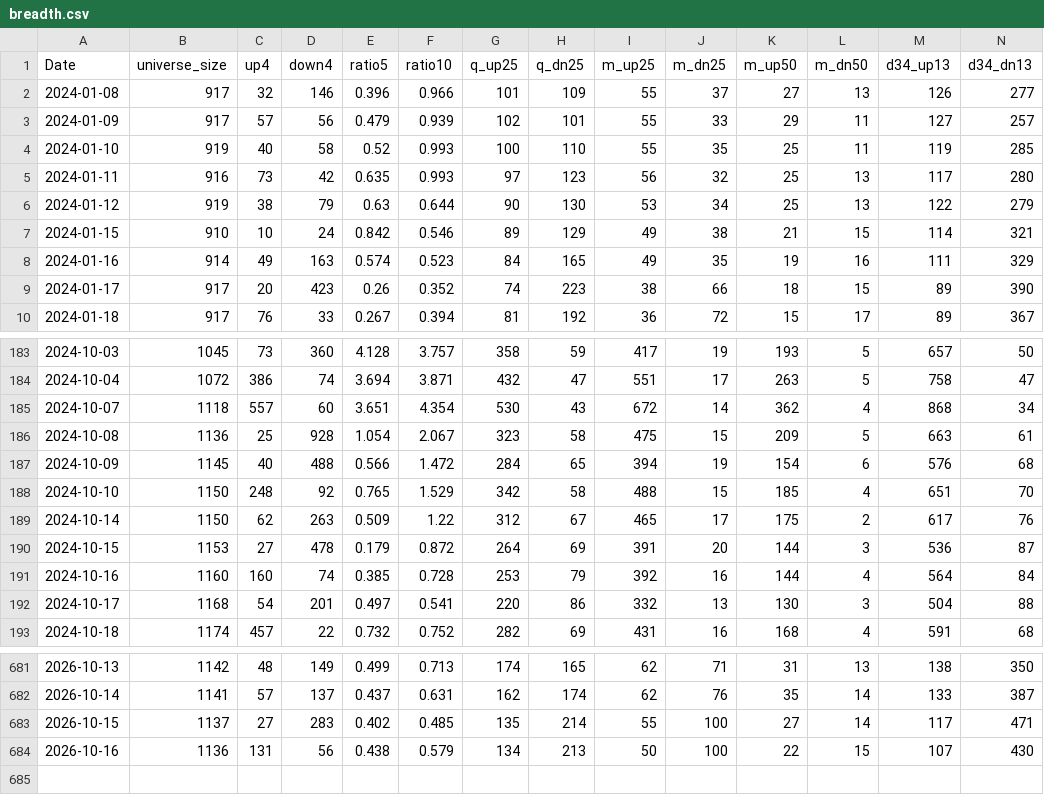
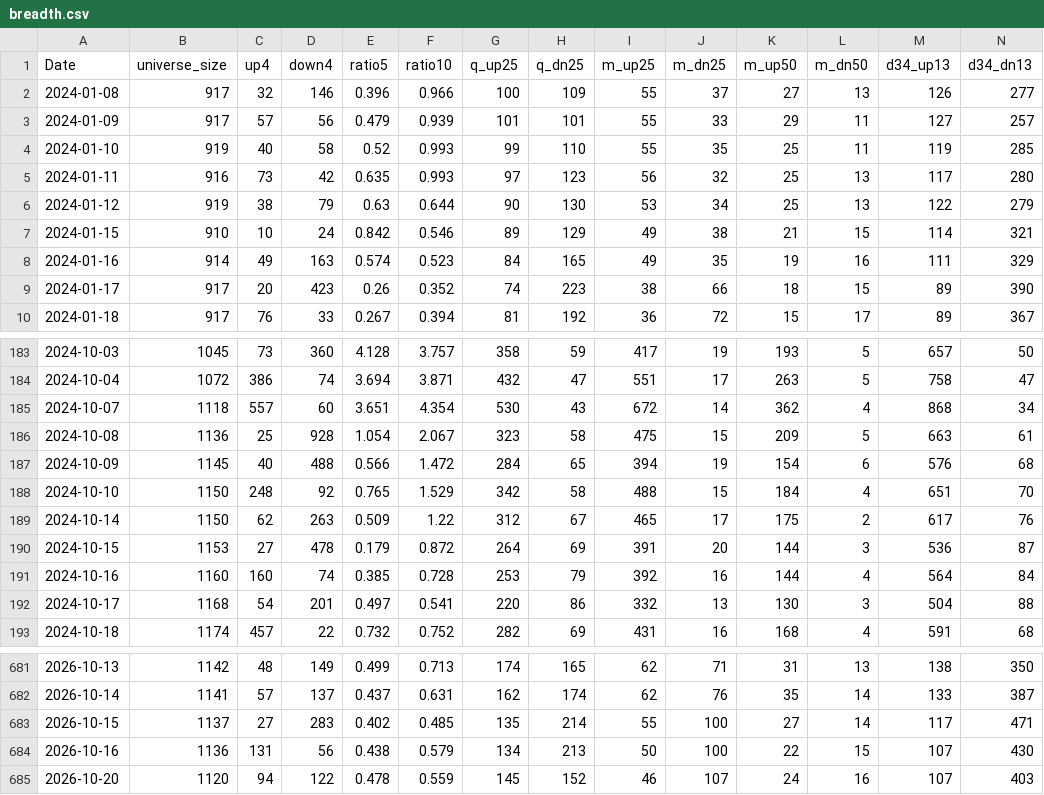
Before and after one commit to nick-l-wh/hk-breadth, a CSV file: data/breadth.csv, drawn as a sheet; only a part is shown, gaps mark what is left out; rows hold the shown columns only; the diff names each change by its address in the sheet, - before the commit and + after, or states it on an @@ line.

```diff
--- a/data/breadth.csv
+++ b/data/breadth.csv
-G2 (q_up25): 101
+G2 (q_up25): 100
-G3 (q_up25): 102
+G3 (q_up25): 101
-G4 (q_up25): 100
+G4 (q_up25): 99
-K188 (m_up50): 185
+K188 (m_up50): 184
+row 685: 2026-10-20 | 1120 | 94 | 122 | 0.478 | 0.559 | 145 | 152 | 46 | 107 | 24 | 16 | 107 | 403
```
Also changed, not shown: data/highs.csv, data/highs_latest.csv.
